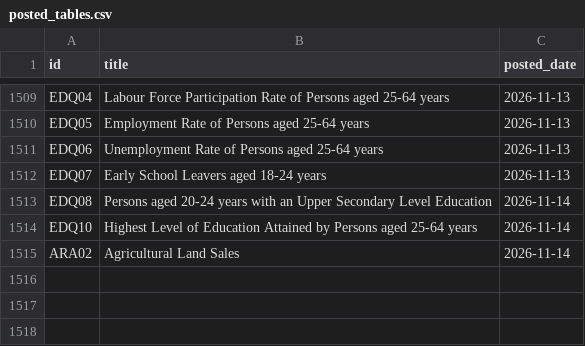
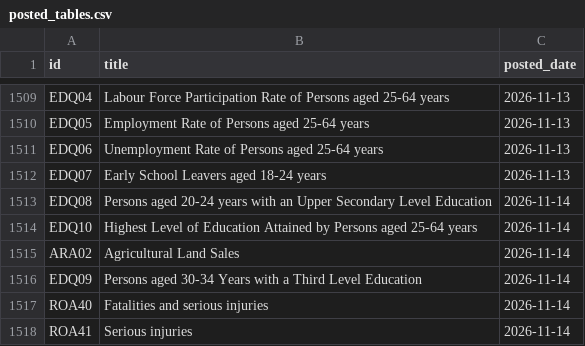
Before and after one commit to damien-dupre/csoie_bot, a CSV file: data/posted_tables.csv, drawn as a sheet; only a part is shown, gaps mark what is left out; the diff names each change by its address in the sheet, - before the commit and + after, or states it on an @@ line.

```diff
--- a/data/posted_tables.csv
+++ b/data/posted_tables.csv
+row 1516: EDQ09 | Persons aged 30-34 Years with a Third Level Education | 2026-11-14
+row 1517: ROA40 | Fatalities and serious injuries | 2026-11-14
+row 1518: ROA41 | Serious injuries | 2026-11-14
```
